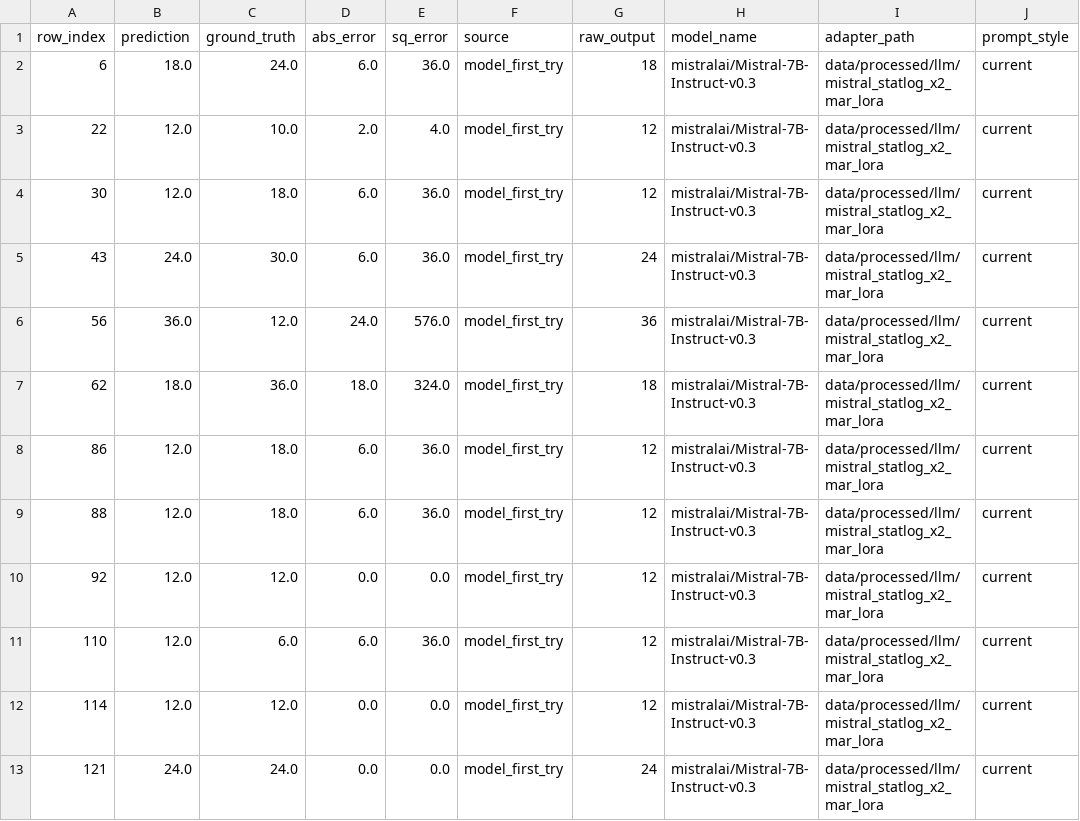
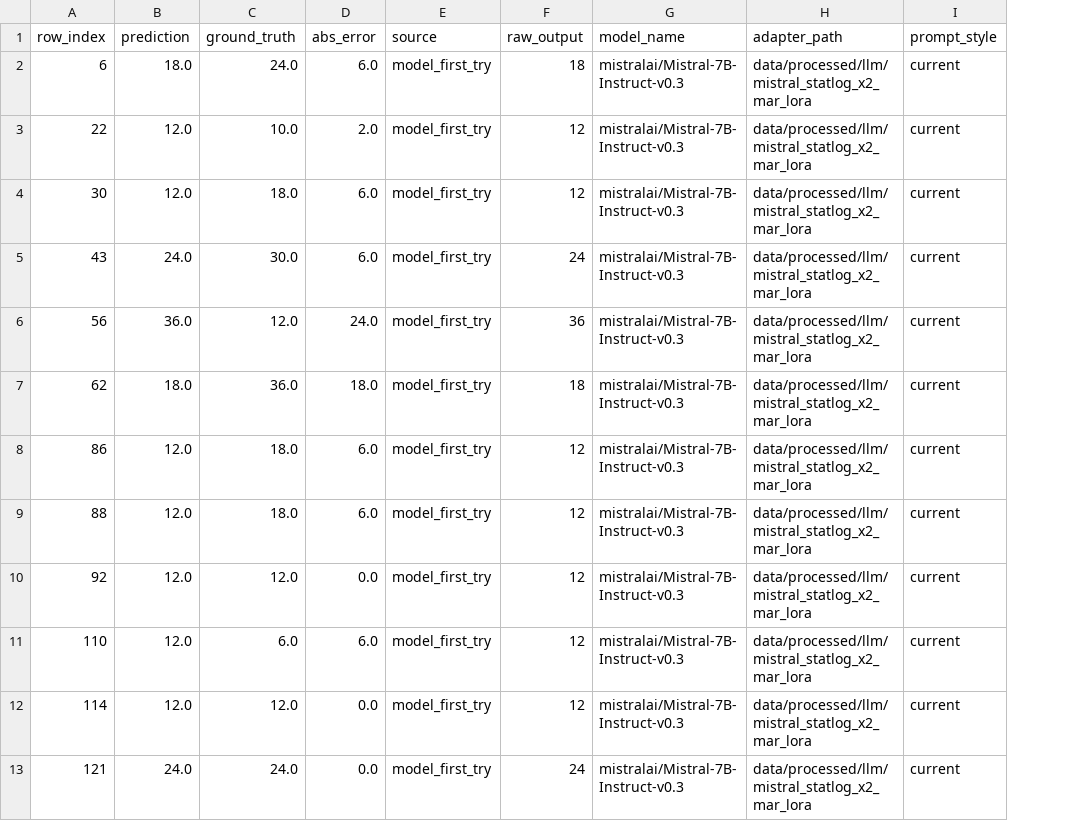
Before and after one commit to jana-wue/masterthesis, a CSV file: data/results/telco_mistralai_Mistral-7B-Instruct-v0.3_mistral_statlog_x2_mar_lora_finetuned_eval.csv, drawn as a sheet; only a part is shown; the diff names each change by its address in the sheet, - before the commit and + after, or states it on an @@ line.

```diff
--- a/data/results/telco_mistralai_Mistral-7B-Instruct-v0.3_mistral_statlog_x2_mar_lora_finetuned_eval.csv
+++ b/data/results/telco_mistralai_Mistral-7B-Instruct-v0.3_mistral_statlog_x2_mar_lora_finetuned_eval.csv
-column E (sq_error), rows 2-13: 36.0 | 4.0 | 36.0 | 36.0 | 576.0 | 324.0 | 36.0 | 36.0 | 0.0 | 36.0 | 0.0 | 0.0
```
Also changed, not shown: data/results/imputation_results.csv, data/results/imputation_results_nrsme.csv, 13 other files.
